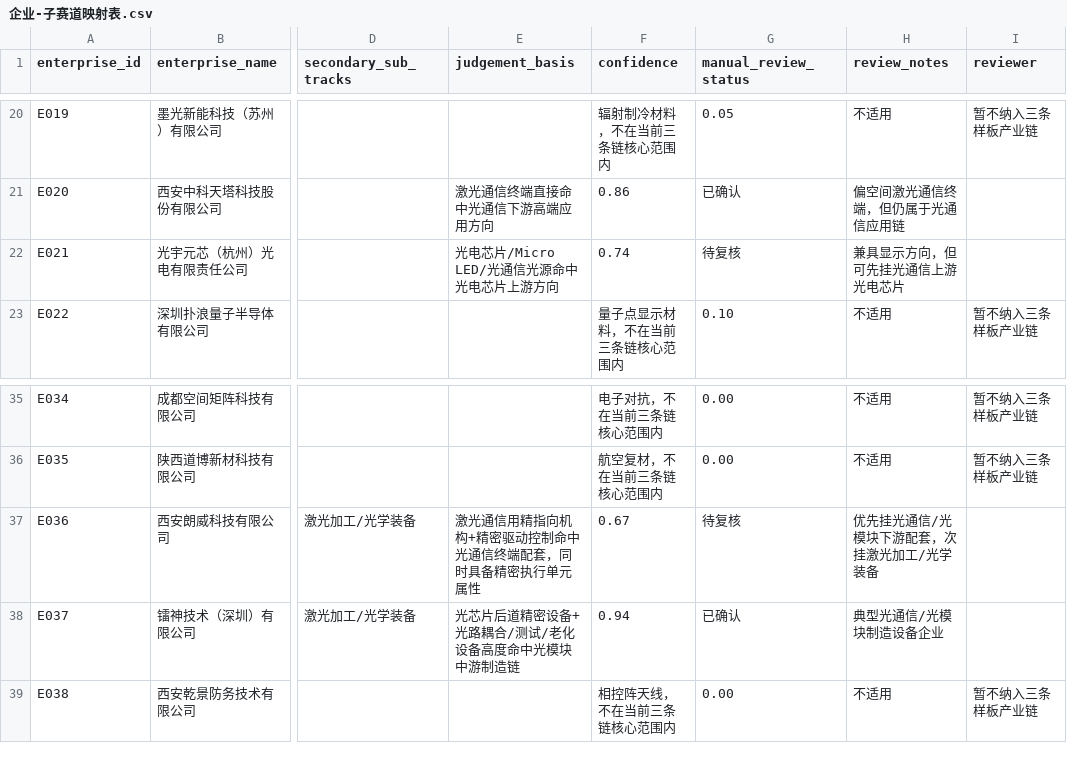
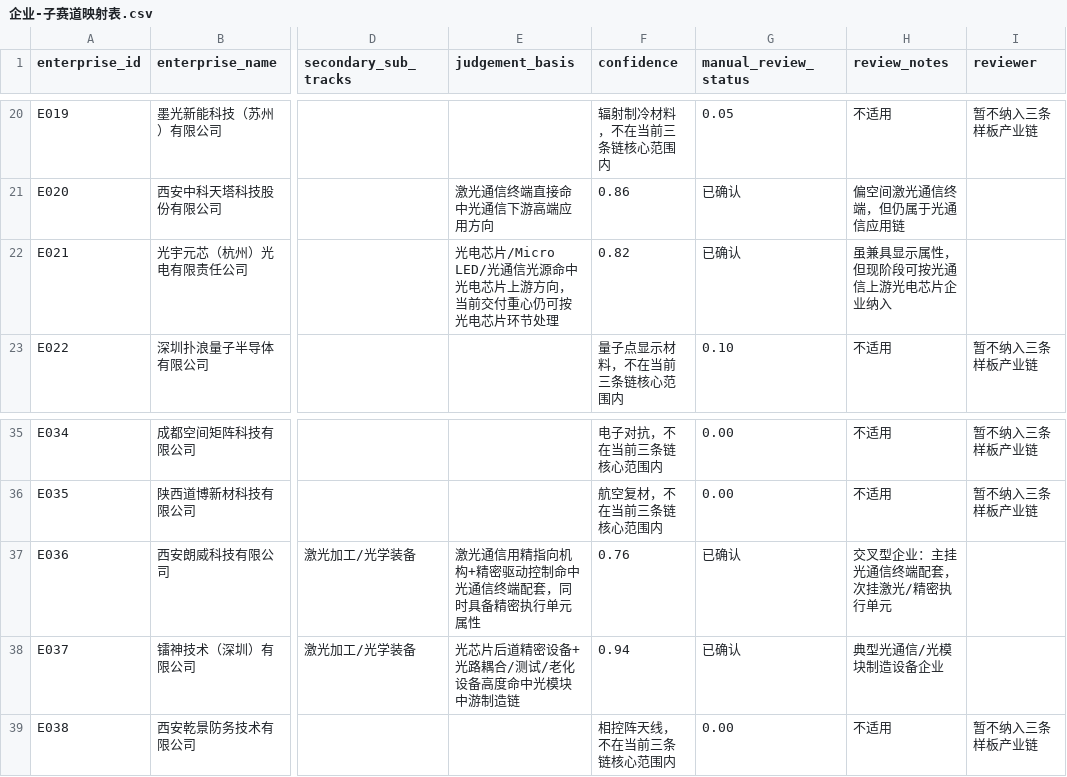
Before and after one commit to whyx007/knowledge_graph, a CSV file: data/mappings/企业-子赛道映射表.csv, drawn as a sheet; only a part is shown, gaps mark what is left out; the diff names each change by its address in the sheet, - before the commit and + after, or states it on an @@ line.

```diff
--- a/data/mappings/企业-子赛道映射表.csv
+++ b/data/mappings/企业-子赛道映射表.csv
-E22 (judgement_basis): 光电芯片/Micro LED/光通信光源命中光电芯片上游方向
+E22 (judgement_basis): 光电芯片/Micro LED/光通信光源命中光电芯片上游方向，当前交付重心仍可按光电芯片环节处理
-F22 (confidence): 0.74
+F22 (confidence): 0.82
-G22 (manual_review_status): 待复核
+G22 (manual_review_status): 已确认
-H22 (review_notes): 兼具显示方向，但可先挂光通信上游光电芯片
+H22 (review_notes): 虽兼具显示属性，但现阶段可按光通信上游光电芯片企业纳入
-F37 (confidence): 0.67
+F37 (confidence): 0.76
-G37 (manual_review_status): 待复核
+G37 (manual_review_status): 已确认
-H37 (review_notes): 优先挂光通信/光模块下游配套，次挂激光加工/光学装备
+H37 (review_notes): 交叉型企业：主挂光通信终端配套，次挂激光/精密执行单元
```
Also changed, not shown: data/mappings/企业-产业链环节映射表.csv, data/mappings/企业能力-关键能力映射表.csv, 4 other files.
